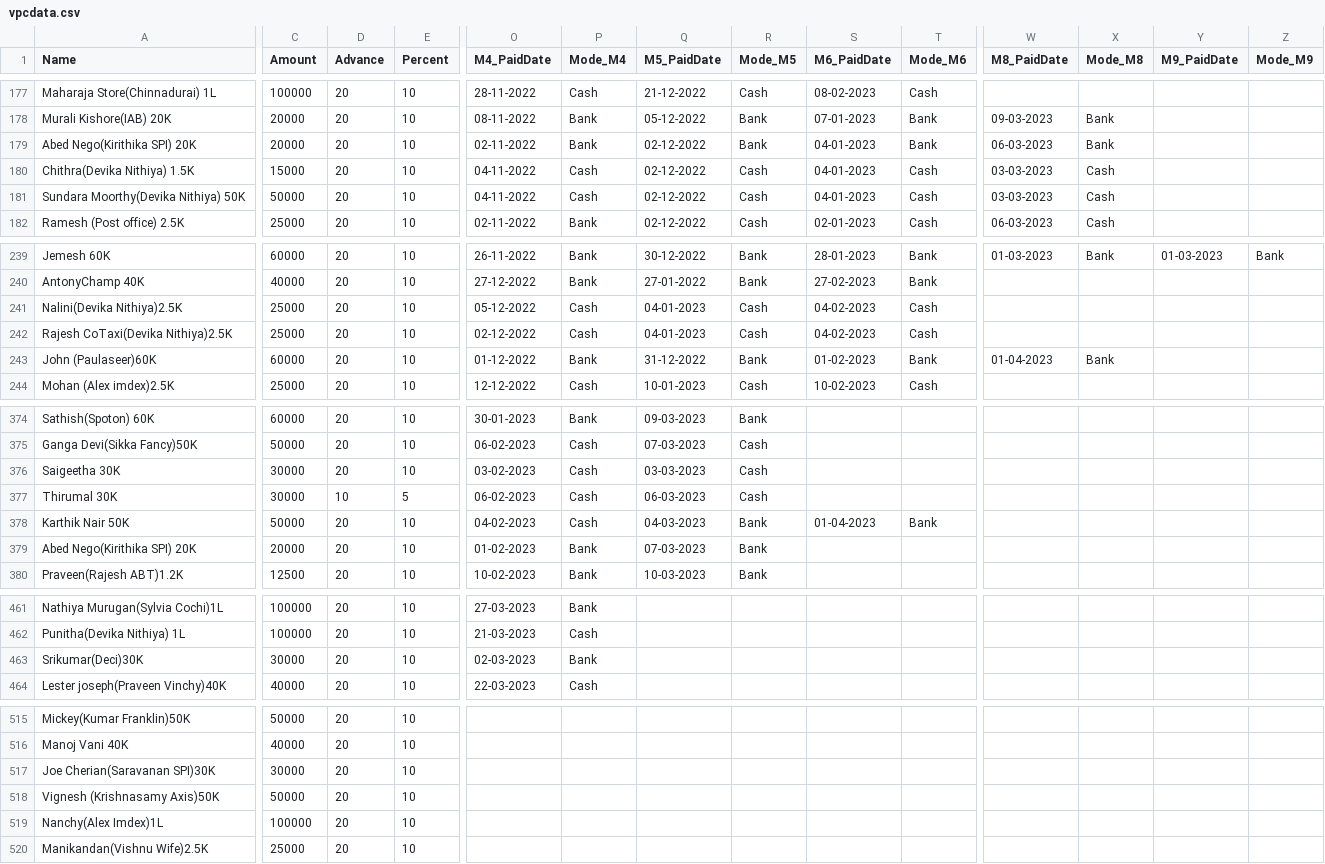
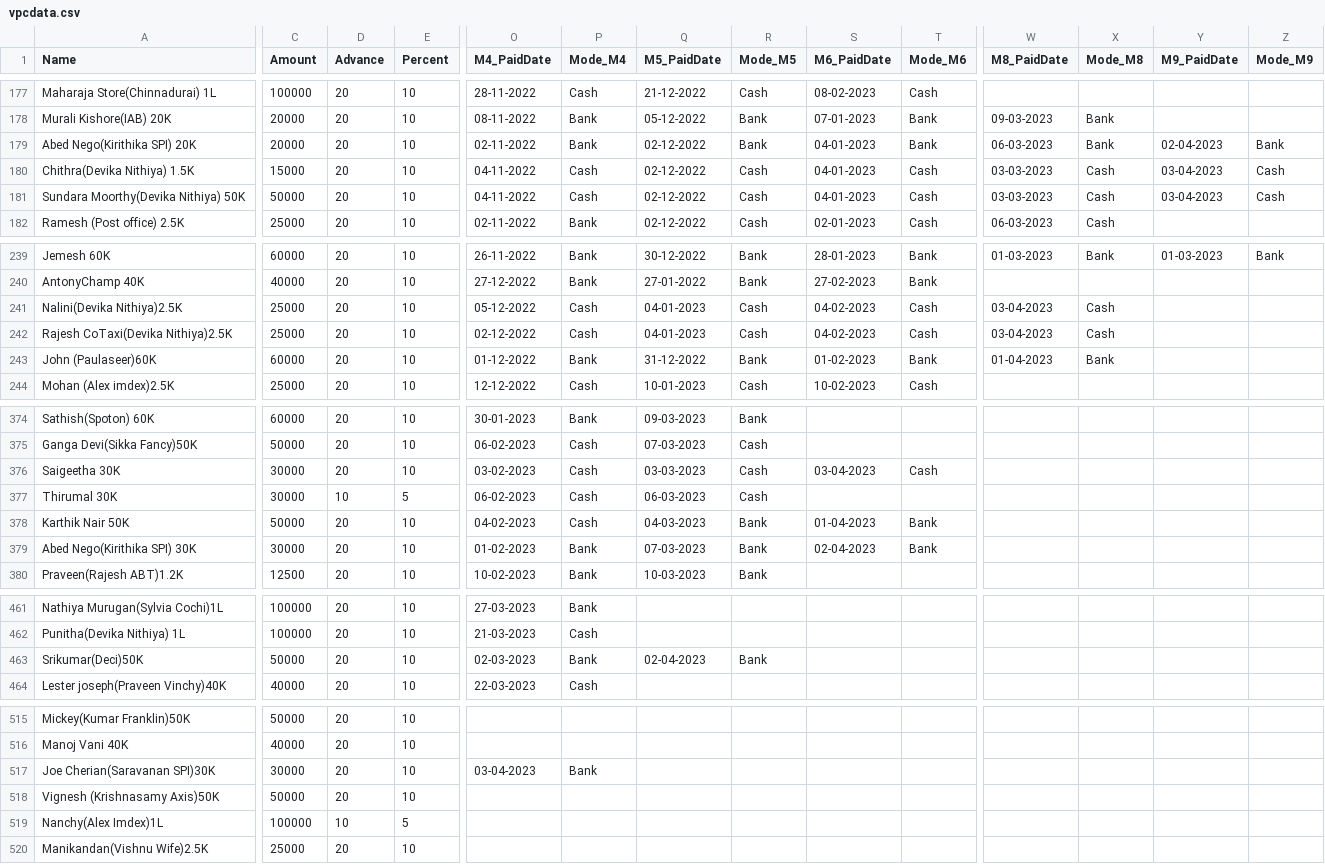
Before and after one commit to vpcfinanciers/vpc, a CSV file: vpcdata.csv, drawn as a sheet; only a part is shown, gaps mark what is left out; the diff covers the shown part only; the diff names each change by its address in the sheet, - before the commit and + after, or states it on an @@ line.

```diff
--- a/vpcdata.csv
+++ b/vpcdata.csv
-Y179 (M9_PaidDate): (empty)
+Y179 (M9_PaidDate): 02-04-2023
-Z179 (Mode_M9): (empty)
+Z179 (Mode_M9): Bank
-Y180:Y181 (M9_PaidDate): (empty)
+Y180:Y181 (M9_PaidDate): 03-04-2023
-Z180:Z181 (Mode_M9): (empty)
+Z180:Z181 (Mode_M9): Cash
-W241:W242 (M8_PaidDate): (empty)
+W241:W242 (M8_PaidDate): 03-04-2023
-X241:X242 (Mode_M8): (empty)
+X241:X242 (Mode_M8): Cash
-S376 (M6_PaidDate): (empty)
+S376 (M6_PaidDate): 03-04-2023
-T376 (Mode_M6): (empty)
+T376 (Mode_M6): Cash
-A379 (Name): Abed Nego(Kirithika SPI) 20K
+A379 (Name): Abed Nego(Kirithika SPI) 30K
-C379 (Amount): 20000
+C379 (Amount): 30000
-S379 (M6_PaidDate): (empty)
+S379 (M6_PaidDate): 02-04-2023
-T379 (Mode_M6): (empty)
+T379 (Mode_M6): Bank
-A463 (Name): Srikumar(Deci)30K
+A463 (Name): Srikumar(Deci)50K
-C463 (Amount): 30000
+C463 (Amount): 50000
-Q463 (M5_PaidDate): (empty)
+Q463 (M5_PaidDate): 02-04-2023
-R463 (Mode_M5): (empty)
+R463 (Mode_M5): Bank
-O517 (M4_PaidDate): (empty)
+O517 (M4_PaidDate): 03-04-2023
-P517 (Mode_M4): (empty)
+P517 (Mode_M4): Bank
-D519 (Advance): 20
+D519 (Advance): 10
-E519 (Percent): 10
+E519 (Percent): 5
```
Also changed, not shown: 1 added row and 67 edited cells elsewhere in this file.
